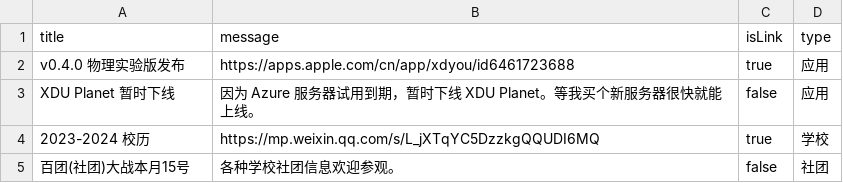
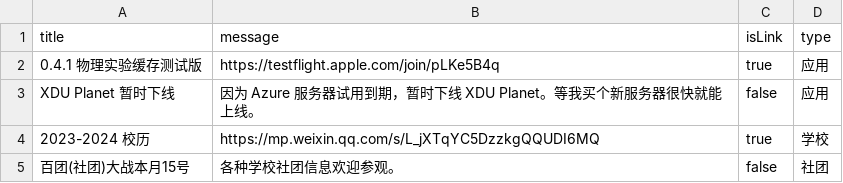
Before and after one commit to BenderBlog/traintime_pda_backend, a CSV file: message.csv, drawn as a sheet.

Commit message:
Update message.csv

```diff
--- a/message.csv
+++ b/message.csv
@@ -1,3 +1,3 @@
 title,message,isLink,type
-v0.4.0 物理实验版发布,https://apps.apple.com/cn/app/xdyou/id6461723688,true,应用
+0.4.1 物理实验缓存测试版,https://testflight.apple.com/join/pLKe5B4q,true,应用
 XDU Planet 暂时下线,因为 Azure 服务器试用到期，暂时下线 XDU Planet。等我买个新服务器很快就能上线。,false,应用
```
